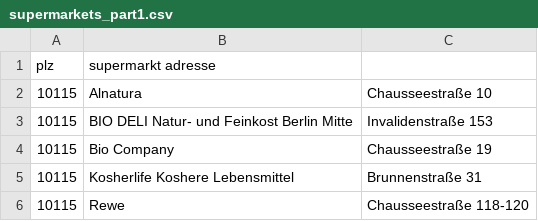
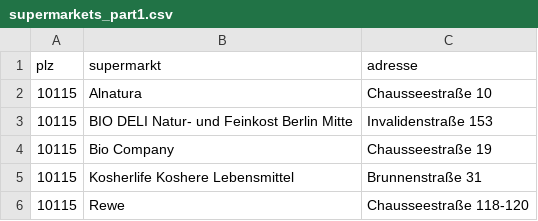
Before and after one commit to githubuser1983/supermarket-waiting-queue-alarm, a CSV file: supermarkets_part1.csv, drawn as a sheet; only a part is shown; removed rows and columns are numbered as before the commit, all else as after; the diff names each change by its address in the sheet, - before the commit and + after, or states it on an @@ line.

Commit message:
Update supermarkets_part1.csv

```diff
--- a/supermarkets_part1.csv
+++ b/supermarkets_part1.csv
-row 1: plz | supermarkt adresse
+row 1: plz | supermarkt | adresse
```
